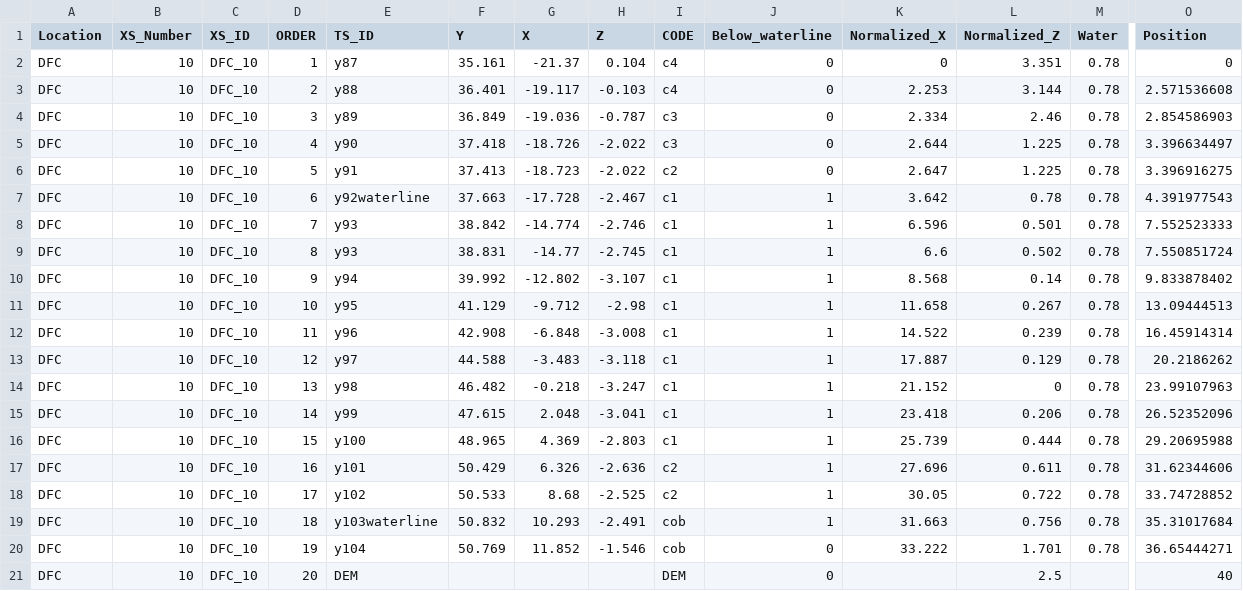
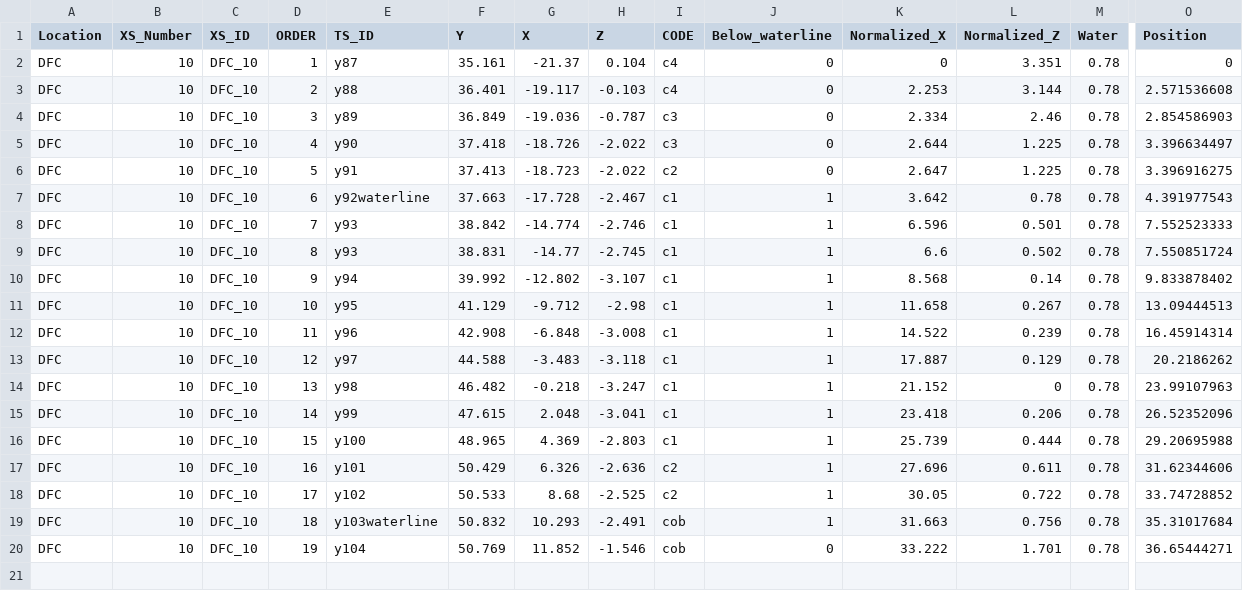
Before and after one commit to cmshobe/DryFork, a CSV file: data/cross_section_form/DFC_10.csv, drawn as a sheet; only a part is shown, gaps mark what is left out; rows hold the shown columns only; the diff names each change by its address in the sheet, - before the commit and + after, or states it on an @@ line.

```diff
--- a/data/cross_section_form/DFC_10.csv
+++ b/data/cross_section_form/DFC_10.csv
-row 21: DFC | 10 | DFC_10 | 20 | DEM |  |  |  | DEM | 0 |  | 2.5 |  | 40
```
Also changed, not shown: 9 other files.
